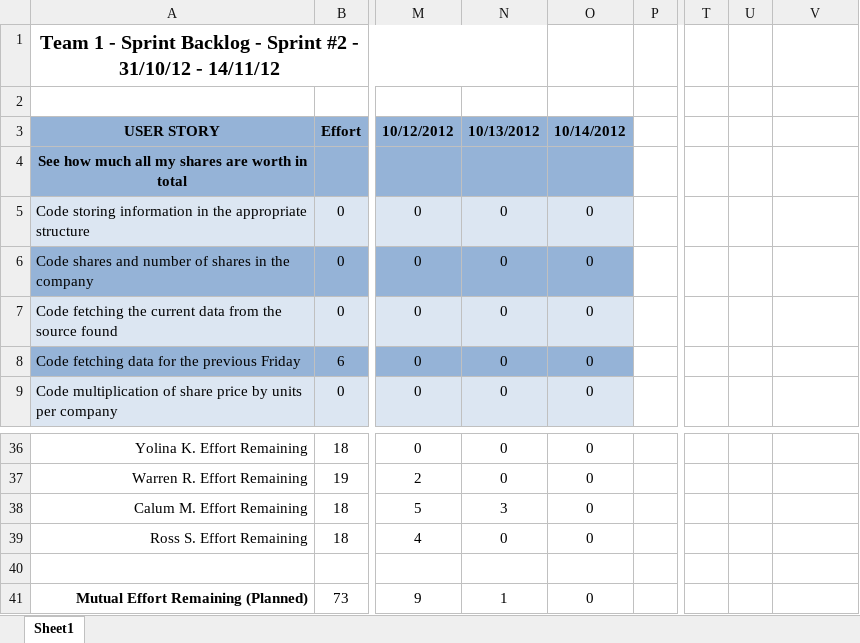
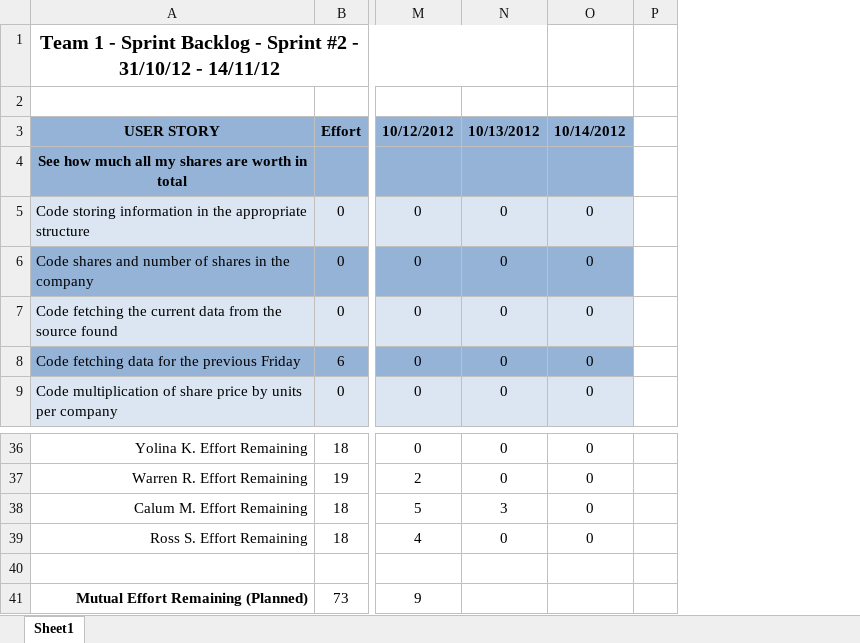
Before and after one commit to Anhmike/AC31007Group1, an Excel workbook: Sprint 2 Backlog.xlsm, sheet Sheet1, drawn as a sheet; only a part is shown, gaps mark what is left out; values as stored, in another font and other column widths than the file's, no borders; charts and pictures and conditional formats not drawn; the diff names each change by its address in the sheet, - before the commit and + after, or states it on an @@ line.

Commit message:
Extra Backlog think it's identical to the one Ross submitted

```diff
--- a/Sprint 2 Backlog.xlsm (sheet Sheet1)
+++ b/Sprint 2 Backlog.xlsm (sheet Sheet1)
-column T, empty
-column U, empty
-column V, rows 7-9: 10/31/2012 | 11/1/2012 | 11/2/2012
-N41: 1
+N41: (empty)
-O41: 0
+O41: (empty)
```
Also changed, not shown: charts or pictures.
